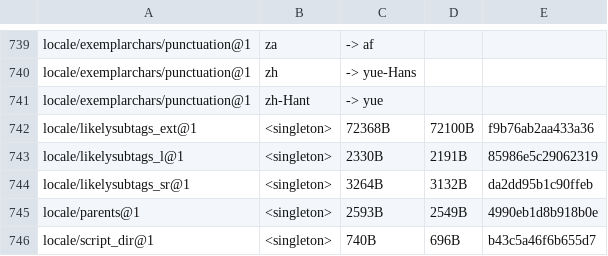
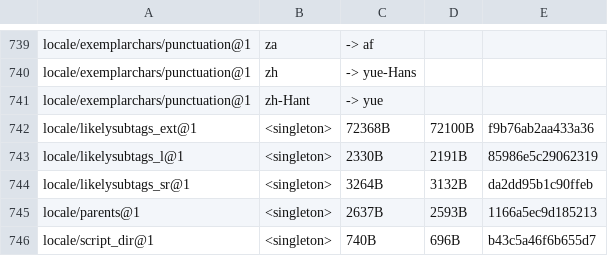
Before and after one commit to unicode-org/icu4x, a CSV file: provider/data/locale/fingerprints.csv, drawn as a sheet; only a part is shown, gaps mark what is left out.

```diff
--- a/provider/data/locale/fingerprints.csv
+++ b/provider/data/locale/fingerprints.csv
@@ -744,3 +744,3 @@ locale/likelysubtags_l@1, <singleton>, 2330B, 2191B, 85986e5c29062319
 locale/likelysubtags_sr@1, <singleton>, 3264B, 3132B, da2dd95b1c90ffeb
-locale/parents@1, <singleton>, 2593B, 2549B, 4990eb1d8b918b0e
+locale/parents@1, <singleton>, 2637B, 2593B, 1166a5ec9d185213
 locale/script_dir@1, <singleton>, 740B, 696B, b43c5a46f6b655d7
```
Also changed, not shown: 5 other files.
